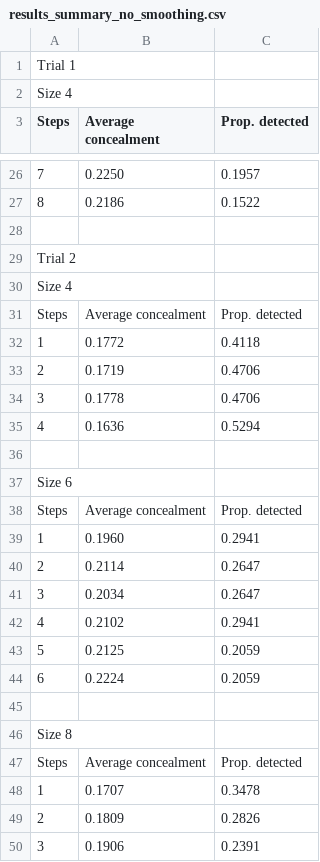
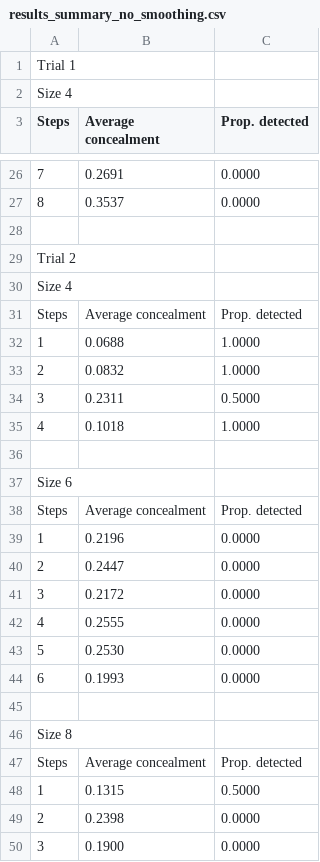
Before and after one commit to ian-ludden/robust-community-detection, a CSV file: results_summary_no_smoothing.csv, drawn as a sheet; only a part is shown, gaps mark what is left out; the diff covers the shown part only; the diff names each change by its address in the sheet, - before the commit and + after, or states it on an @@ line.

```diff
--- a/results_summary_no_smoothing.csv
+++ b/results_summary_no_smoothing.csv
-B26 (Average concealment): 0.2250
+B26 (Average concealment): 0.2691
-C26 (Prop. detected): 0.1957
+C26 (Prop. detected): 0.0000
-B27 (Average concealment): 0.2186
+B27 (Average concealment): 0.3537
-C27 (Prop. detected): 0.1522
+C27 (Prop. detected): 0.0000
-B32 (Average concealment): 0.1772
+B32 (Average concealment): 0.0688
-C32 (Prop. detected): 0.4118
+C32 (Prop. detected): 1.0000
-B33 (Average concealment): 0.1719
+B33 (Average concealment): 0.0832
-C33 (Prop. detected): 0.4706
+C33 (Prop. detected): 1.0000
-B34 (Average concealment): 0.1778
+B34 (Average concealment): 0.2311
-C34 (Prop. detected): 0.4706
+C34 (Prop. detected): 0.5000
-B35 (Average concealment): 0.1636
+B35 (Average concealment): 0.1018
-C35 (Prop. detected): 0.5294
+C35 (Prop. detected): 1.0000
-B39 (Average concealment): 0.1960
+B39 (Average concealment): 0.2196
-C39 (Prop. detected): 0.2941
+C39 (Prop. detected): 0.0000
-B40 (Average concealment): 0.2114
+B40 (Average concealment): 0.2447
-C40:C41 (Prop. detected): 0.2647
+C40:C41 (Prop. detected): 0.0000
-B41 (Average concealment): 0.2034
+B41 (Average concealment): 0.2172
-B42 (Average concealment): 0.2102
+B42 (Average concealment): 0.2555
-C42 (Prop. detected): 0.2941
+C42 (Prop. detected): 0.0000
-B43 (Average concealment): 0.2125
+B43 (Average concealment): 0.2530
-C43:C44 (Prop. detected): 0.2059
+C43:C44 (Prop. detected): 0.0000
-B44 (Average concealment): 0.2224
+B44 (Average concealment): 0.1993
-B48 (Average concealment): 0.1707
+B48 (Average concealment): 0.1315
-C48 (Prop. detected): 0.3478
+C48 (Prop. detected): 0.5000
-B49 (Average concealment): 0.1809
+B49 (Average concealment): 0.2398
-C49 (Prop. detected): 0.2826
+C49 (Prop. detected): 0.0000
-B50 (Average concealment): 0.1906
+B50 (Average concealment): 0.1900
-C50 (Prop. detected): 0.2391
+C50 (Prop. detected): 0.0000
```
Also changed, not shown: 150 edited cells elsewhere in this file, 6 other files.
